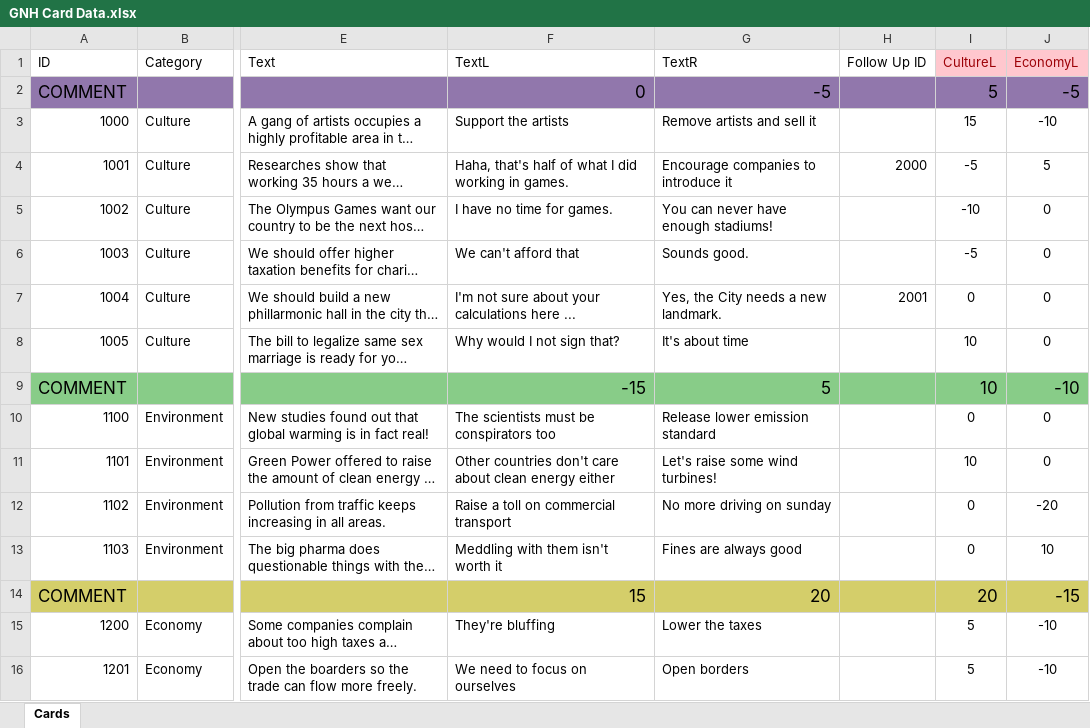
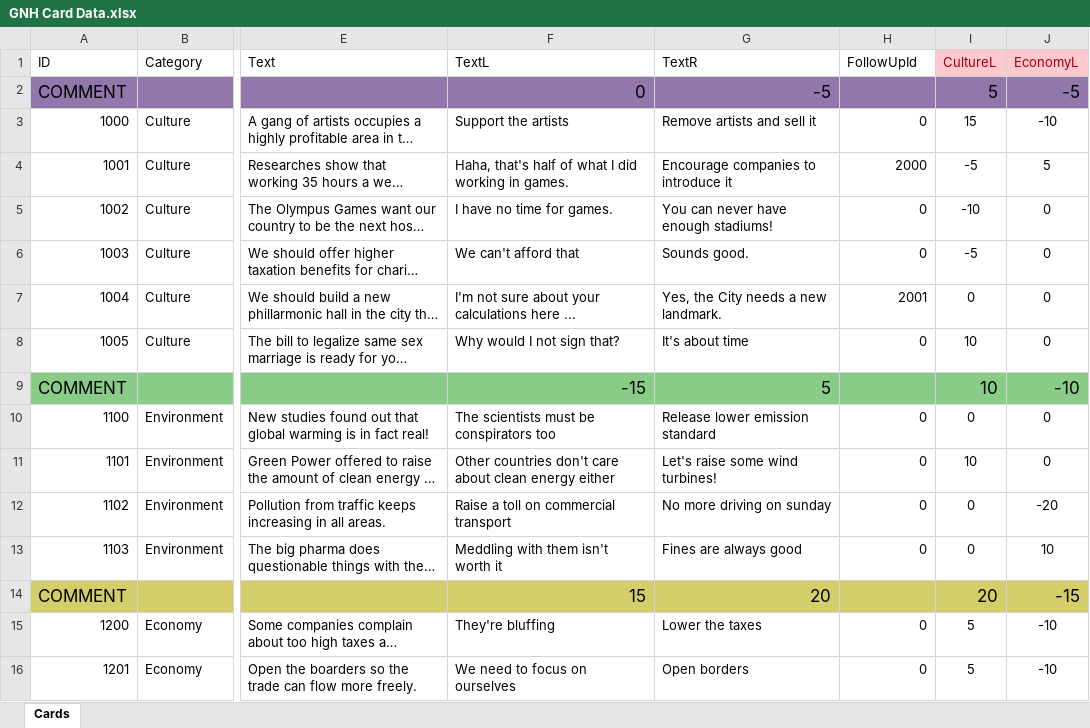
Before and after one commit to aKowa/GNH, an Excel workbook: Data/GNH Card Data.xlsx, sheet Cards, drawn as a sheet; only a part is shown, gaps mark what is left out; long unchanged cells end in …; values as stored, in another font and other column widths than the file's, no borders; conditional formats not drawn; the diff covers the shown part only; the diff names each change by its address in the sheet, - before the commit and + after, or states it on an @@ line.

Commit message:
[FIXED] several issues with parsing, array sizes, etc [CHANGED] imported card data to work with

```diff
--- a/Data/GNH Card Data.xlsx (sheet Cards)
+++ b/Data/GNH Card Data.xlsx (sheet Cards)
-H1: Follow Up ID
+H1: FollowUpId
-H3 (FollowUpId): (empty)
+H3 (FollowUpId): 0
-H5:H6 (FollowUpId): (empty)
+H5:H6 (FollowUpId): 0
-H8 (FollowUpId): (empty)
+H8 (FollowUpId): 0
-H10:H13 (FollowUpId): (empty)
+H10:H13 (FollowUpId): 0
-H15:H16 (FollowUpId): (empty)
+H15:H16 (FollowUpId): 0
```
Also changed, not shown: 10 edited cells elsewhere in this sheet, 15 other files.
